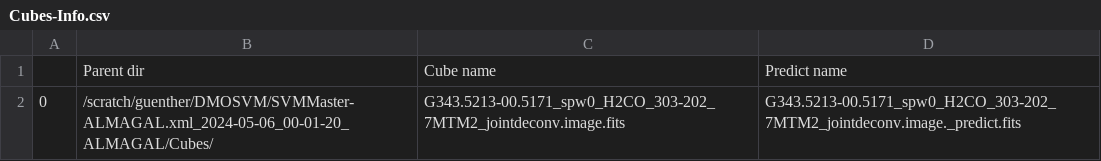
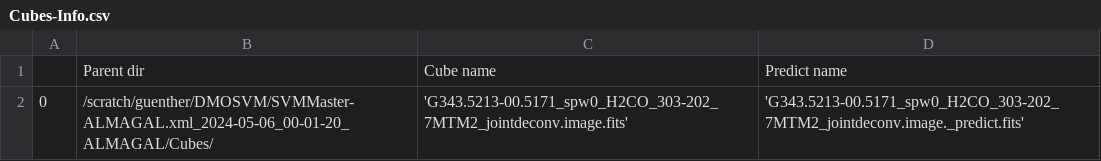
Before and after one commit to marcelguenther/Molecular-Outflow-SVM, a CSV file: Cubes-Info.csv, drawn as a sheet.

Commit message:
Cubes-Info.csv

```diff
--- a/Cubes-Info.csv
+++ b/Cubes-Info.csv
@@ -1,2 +1,2 @@
 ,Parent dir,Cube name,Predict name
-0,/scratch/guenther/DMOSVM/SVMMaster-ALMAGAL.xml_2024-05-06_00-01-20_ALMAGAL/Cubes/,G343.5213-00.5171_spw0_H2CO_303-202_7MTM2_jointdeconv.image.fits,G343.5213-00.5171_spw0_H2CO_303-202_7MTM2_jointdeconv.image._predict.fits
+0,/scratch/guenther/DMOSVM/SVMMaster-ALMAGAL.xml_2024-05-06_00-01-20_ALMAGAL/Cubes/,'G343.5213-00.5171_spw0_H2CO_303-202_7MTM2_jointdeconv.image.fits','G343.5213-00.5171_spw0_H2CO_303-202_7MTM2_jointdeconv.image._predict.fits'
```
